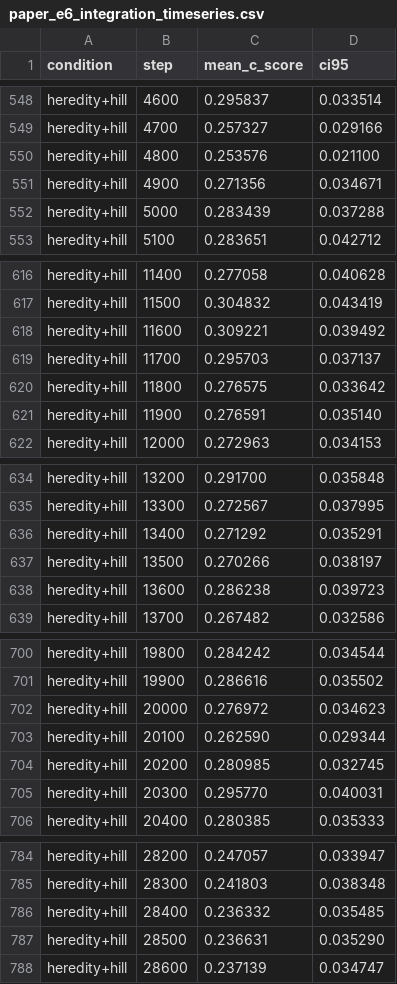
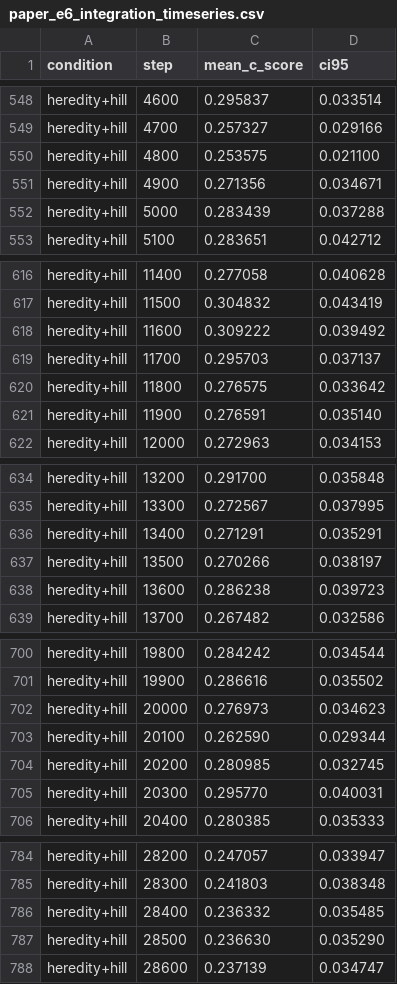
Before and after one commit to ktakahashi74/conc-paper-2026, a CSV file: experiments/plots/e6/paper_e6_integration_timeseries.csv, drawn as a sheet; only a part is shown, gaps mark what is left out; the diff covers the shown part only.

```diff
--- a/experiments/plots/e6/paper_e6_integration_timeseries.csv
+++ b/experiments/plots/e6/paper_e6_integration_timeseries.csv
@@ -549,3 +549,3 @@ heredity+hill,4600,0.295837,0.033514
 heredity+hill,4700,0.257327,0.029166
-heredity+hill,4800,0.253576,0.021100
+heredity+hill,4800,0.253575,0.021100
 heredity+hill,4900,0.271356,0.034671
@@ -617,3 +617,3 @@ heredity+hill,11400,0.277058,0.040628
 heredity+hill,11500,0.304832,0.043419
-heredity+hill,11600,0.309221,0.039492
+heredity+hill,11600,0.309222,0.039492
 heredity+hill,11700,0.295703,0.037137
@@ -635,3 +635,3 @@ heredity+hill,13200,0.291700,0.035848
 heredity+hill,13300,0.272567,0.037995
-heredity+hill,13400,0.271292,0.035291
+heredity+hill,13400,0.271291,0.035291
 heredity+hill,13500,0.270266,0.038197
@@ -701,3 +701,3 @@ heredity+hill,19800,0.284242,0.034544
 heredity+hill,19900,0.286616,0.035502
-heredity+hill,20000,0.276972,0.034623
+heredity+hill,20000,0.276973,0.034623
 heredity+hill,20100,0.262590,0.029344
@@ -786,3 +786,3 @@ heredity+hill,28300,0.241803,0.038348
 heredity+hill,28400,0.236332,0.035485
-heredity+hill,28500,0.236631,0.035290
+heredity+hill,28500,0.236630,0.035290
 heredity+hill,28600,0.237139,0.034747
```
Also changed, not shown: 27 edited cells elsewhere in this file, 38 other files.
